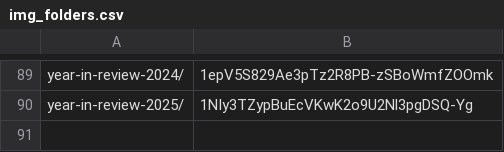
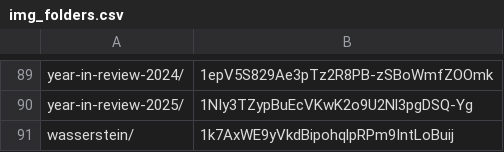
Before and after one commit to chameleonTK/chameleonTK.github.io, a CSV file: _migrate/img_folders.csv, drawn as a sheet; only a part is shown, gaps mark what is left out.

```diff
--- a/_migrate/img_folders.csv
+++ b/_migrate/img_folders.csv
@@ -90 +90,2 @@ year-in-review-2024/,1epV5S829Ae3pTz2R8PB-zSBoWmfZOOmk
 year-in-review-2025/,1NIy3TZypBuEcVKwK2o9U2Nl3pgDSQ-Yg
+wasserstein/,1k7AxWE9yVkdBipohqlpRPm9IntLoBuij
```
Also changed, not shown: _migrate/imgs.csv, 2 other files.
